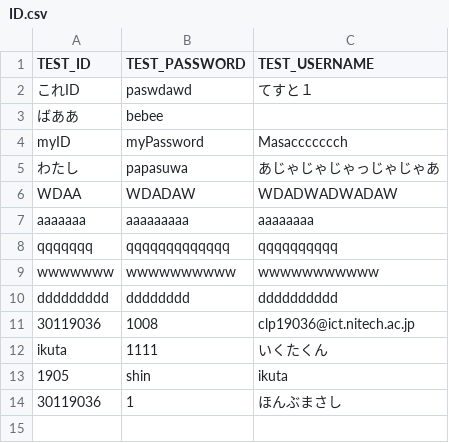
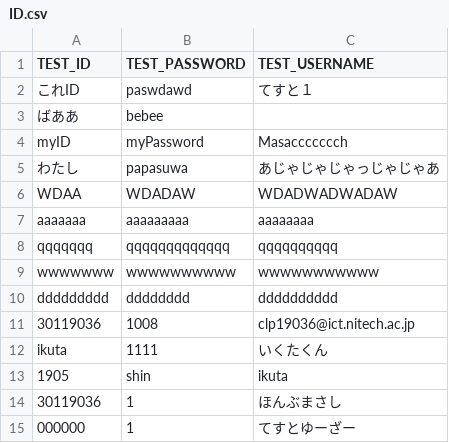
Before and after one commit to jphacks/NG_1905, a CSV file: DATABASE/ID.csv, drawn as a sheet; the diff names each change by its address in the sheet, - before the commit and + after, or states it on an @@ line.

Commit message:
add user's list

```diff
--- a/DATABASE/ID.csv
+++ b/DATABASE/ID.csv
+row 15: 000000 | 1 | てすとゆーざー
```
Also changed, not shown: 2 other files.
